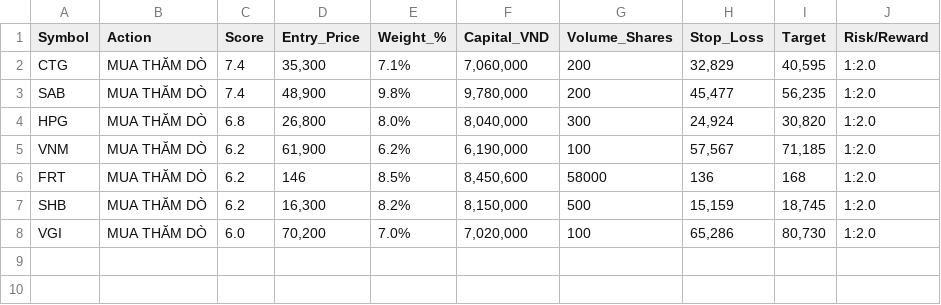
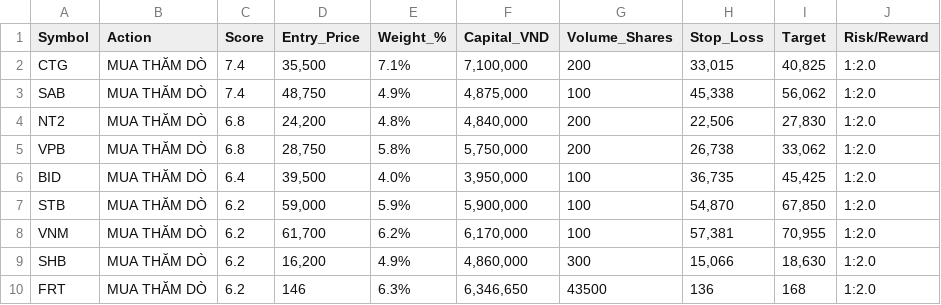
Before and after one commit to darkend16987/Stock4N, a CSV file: data/processed/portfolio_recommendation.csv, drawn as a sheet.

Commit message:
data commit 30/12(1)

```diff
--- a/data/processed/portfolio_recommendation.csv
+++ b/data/processed/portfolio_recommendation.csv
@@ -1,8 +1,10 @@
 Symbol,Action,Score,Entry_Price,Weight_%,Capital_VND,Volume_Shares,Stop_Loss,Target,Risk/Reward
-CTG,MUA THĂM DÒ,7.4,"35,300",7.1%,"7,060,000",200,"32,829","40,595",1:2.0
-SAB,MUA THĂM DÒ,7.4,"48,900",9.8%,"9,780,000",200,"45,477","56,235",1:2.0
-HPG,MUA THĂM DÒ,6.8,"26,800",8.0%,"8,040,000",300,"24,924","30,820",1:2.0
-VNM,MUA THĂM DÒ,6.2,"61,900",6.2%,"6,190,000",100,"57,567","71,185",1:2.0
-FRT,MUA THĂM DÒ,6.2,146,8.5%,"8,450,600",58000,136,168,1:2.0
-SHB,MUA THĂM DÒ,6.2,"16,300",8.2%,"8,150,000",500,"15,159","18,745",1:2.0
-VGI,MUA THĂM DÒ,6.0,"70,200",7.0%,"7,020,000",100,"65,286","80,730",1:2.0
+CTG,MUA THĂM DÒ,7.4,"35,500",7.1%,"7,100,000",200,"33,015","40,825",1:2.0
+SAB,MUA THĂM DÒ,7.4,"48,750",4.9%,"4,875,000",100,"45,338","56,062",1:2.0
+NT2,MUA THĂM DÒ,6.8,"24,200",4.8%,"4,840,000",200,"22,506","27,830",1:2.0
+VPB,MUA THĂM DÒ,6.8,"28,750",5.8%,"5,750,000",200,"26,738","33,062",1:2.0
+BID,MUA THĂM DÒ,6.4,"39,500",4.0%,"3,950,000",100,"36,735","45,425",1:2.0
+STB,MUA THĂM DÒ,6.2,"59,000",5.9%,"5,900,000",100,"54,870","67,850",1:2.0
+VNM,MUA THĂM DÒ,6.2,"61,700",6.2%,"6,170,000",100,"57,381","70,955",1:2.0
+SHB,MUA THĂM DÒ,6.2,"16,200",4.9%,"4,860,000",300,"15,066","18,630",1:2.0
+FRT,MUA THĂM DÒ,6.2,146,6.3%,"6,346,650",43500,136,168,1:2.0
```
Also changed, not shown: data/processed/analysis_report.csv, data/raw/CTG_price.csv, 32 other files.
